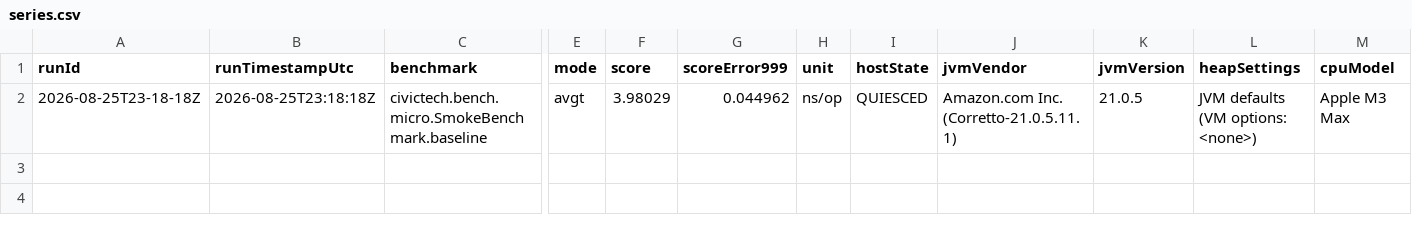
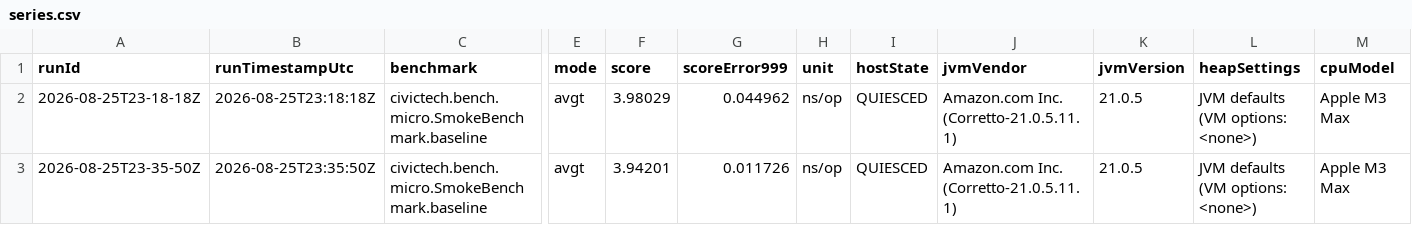
Before and after one commit to mboogerd/computenet, a CSV file: bench/series/series.csv, drawn as a sheet; only a part is shown, gaps mark what is left out; rows hold the shown columns only; the diff names each change by its address in the sheet, - before the commit and + after, or states it on an @@ line.

Commit message:
Seed BEN1 series entry 2/3, quiesced (computenet-0nww)
Second quiesced run on the same pinned host and fingerprint as entry 1.
SmokeBenchmark.baseline scored 3.94201 +/- 0.011726 ns/op. Still
InsufficientHistory: the band needs three quiesced entries.

Row and raw artifacts land together.

```diff
--- a/bench/series/series.csv
+++ b/bench/series/series.csv
+row 3: 2026-08-25T23-35-50Z | 2026-08-25T23:35:50Z | civictech.bench.micro.SmokeBenchmark.baseline | avgt | 3.94201 | 0.011726 | ns/op | QUIESCED | Amazon.com Inc. (Corretto-21.0.5.11.1) | 21.0.5 | JVM defaults (VM options: <none>) | Apple M3 Max
```
Also changed, not shown: 2 other files.
